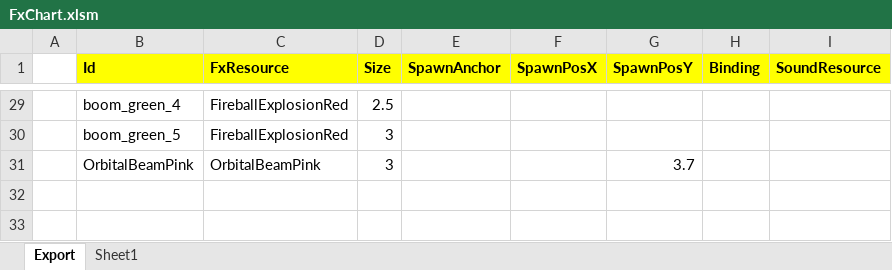
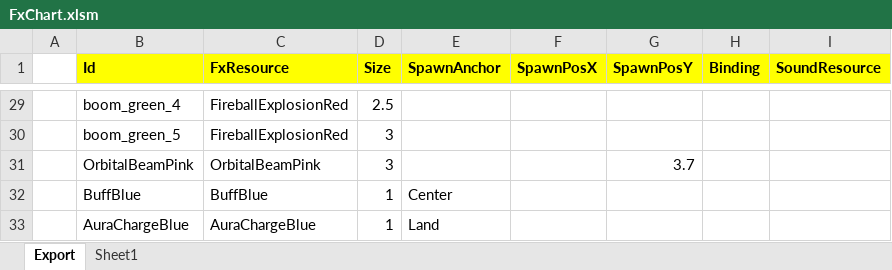
Before and after one commit to BlindBullet/ProjectDF, an Excel workbook: Assets/DataTables~/FxChart.xlsm, sheet Export, drawn as a sheet; only a part is shown, gaps mark what is left out; values as stored, in another font and other column widths than the file's, no borders; charts and pictures not drawn; the diff names each change by its address in the sheet, - before the commit and + after, or states it on an @@ line.

```diff
--- a/Assets/DataTables~/FxChart.xlsm (sheet Export)
+++ b/Assets/DataTables~/FxChart.xlsm (sheet Export)
+row 32:  | BuffBlue | BuffBlue | 1 | Center
+row 33:  | AuraChargeBlue | AuraChargeBlue | 1 | Land
```
Also changed, not shown: charts or pictures, Assets/DataTables~/HitresultChart.xlsm, Assets/DataTables~/MinionChart.xlsm, 25 other files.
